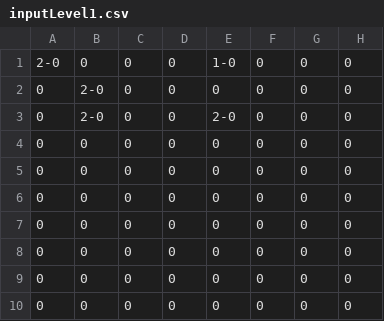
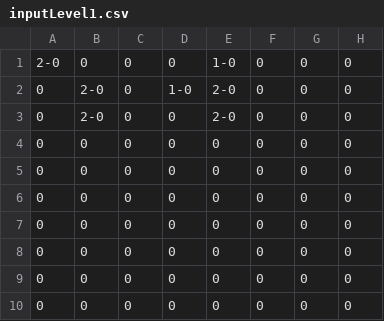
Before and after one commit to masarapmabuhay/pagong, a CSV file: output/input/inputLevel1.csv, drawn as a sheet; only a part is shown; the diff names each change by its address in the sheet, - before the commit and + after, or states it on an @@ line.

Commit message:
Add files via upload

```diff
--- a/output/input/inputLevel1.csv
+++ b/output/input/inputLevel1.csv
-D2: 0
+D2: 1-0
-E2: 0
+E2: 2-0
```
